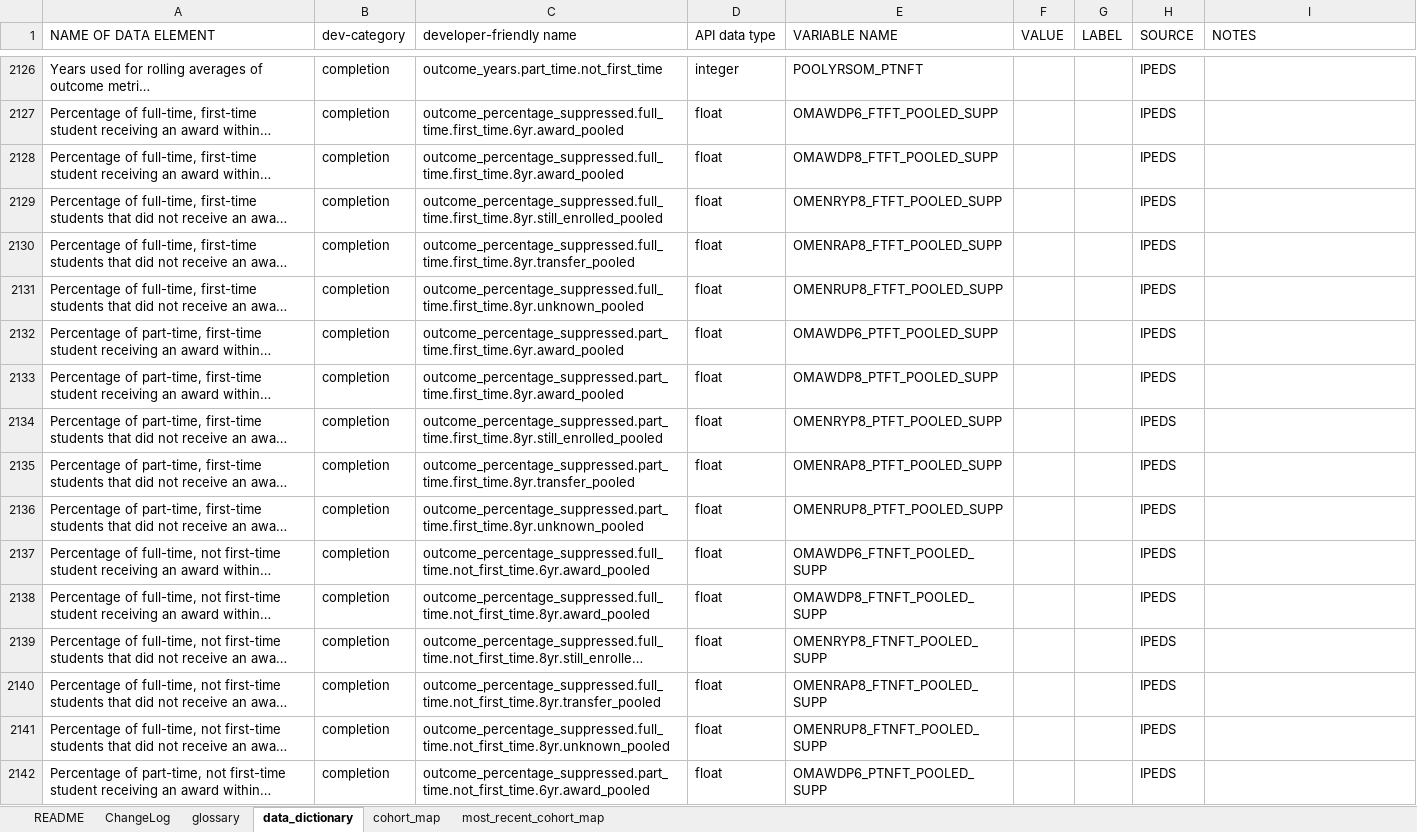
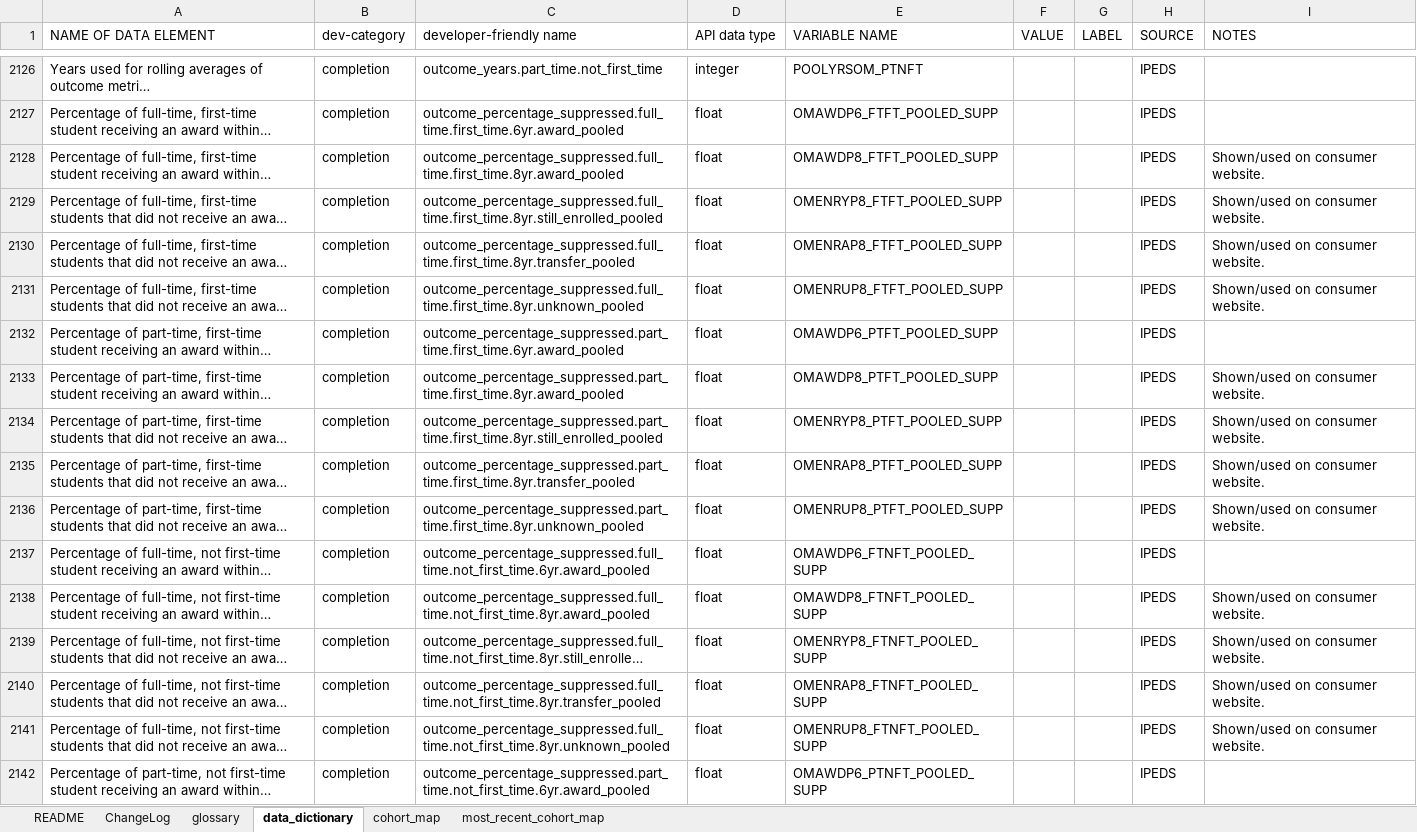
Before and after one commit to RTICWDT/college-scorecard, an Excel workbook: assets/CollegeScorecardDataDictionary.xlsx, sheet data_dictionary, drawn as a sheet; only a part is shown, gaps mark what is left out; long unchanged cells end in …; values as stored, in another font and other column widths than the file's, no borders; conditional formats not drawn; the diff covers the shown part only; the diff names each change by its address in the sheet, - before the commit and + after, or states it on an @@ line.

Commit message:
add updated data dictionary and full documentation

```diff
--- a/assets/CollegeScorecardDataDictionary.xlsx (sheet data_dictionary)
+++ b/assets/CollegeScorecardDataDictionary.xlsx (sheet data_dictionary)
-I2128:I2131 (NOTES): (empty)
+I2128:I2131 (NOTES): Shown/used on consumer website.
-I2133:I2136 (NOTES): (empty)
+I2133:I2136 (NOTES): Shown/used on consumer website.
-I2138:I2141 (NOTES): (empty)
+I2138:I2141 (NOTES): Shown/used on consumer website.
```
Also changed, not shown: 65 edited cells elsewhere in this sheet, 1 other file.
